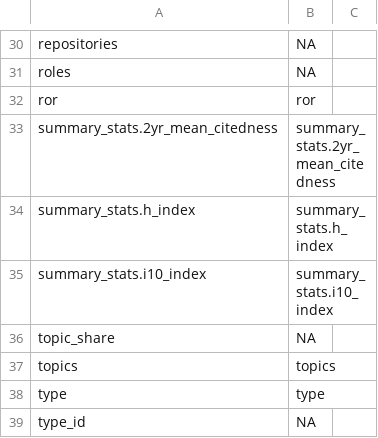
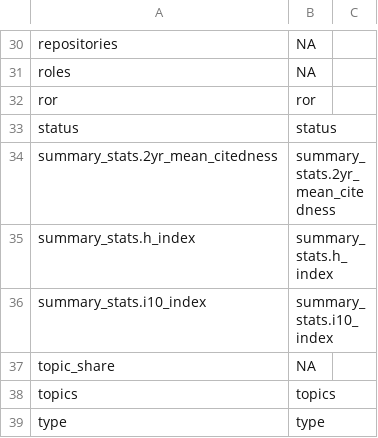
Before and after one commit to ropensci/openalexR, a CSV file: data-raw/coverage-institutions.csv, drawn as a sheet; only a part is shown, gaps mark what is left out; the shorter side is filled out with more unchanged rows; the diff names each change by its address in the sheet, - before the commit and + after, or states it on an @@ line.

Commit message:
update coverage

```diff
--- a/data-raw/coverage-institutions.csv
+++ b/data-raw/coverage-institutions.csv
+row 33: status | status
```
Also changed, not shown: data-raw/coverage-authors.csv, 5 other files.
